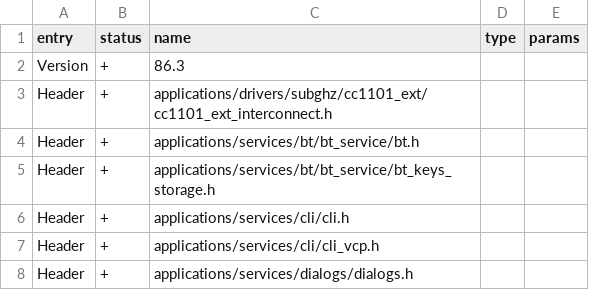
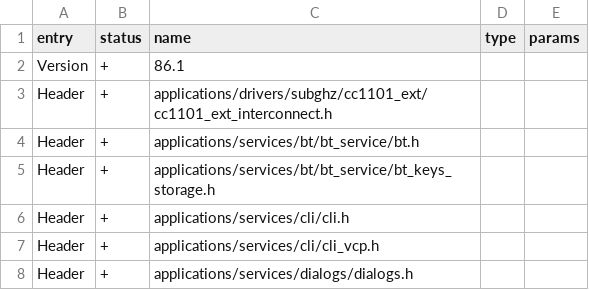
Before and after one commit to zinongli/flipperzero-firmware, a CSV file: targets/f7/api_symbols.csv, drawn as a sheet; only a part is shown.

Commit message:
sync API version

```diff
--- a/targets/f7/api_symbols.csv
+++ b/targets/f7/api_symbols.csv
@@ -1,3 +1,3 @@
 entry,status,name,type,params
-Version,+,86.3,,
+Version,+,86.1,,
 Header,+,applications/drivers/subghz/cc1101_ext/cc1101_ext_interconnect.h,,
```
